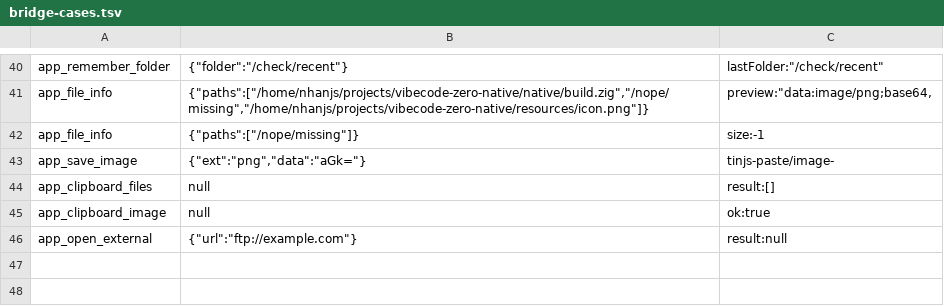
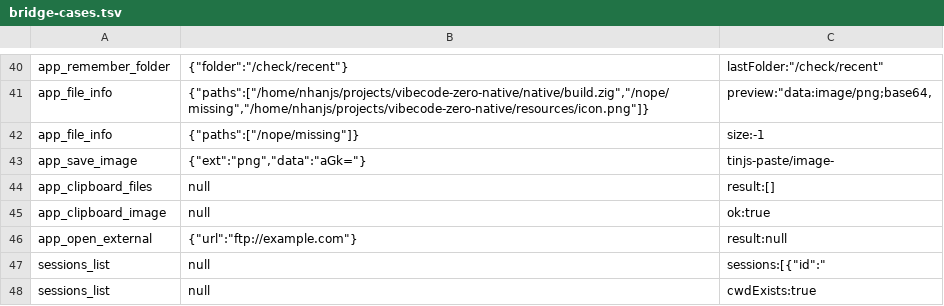
Before and after one commit to nhanfu/vibecode, a TSV file: native/scripts/bridge-cases.tsv, drawn as a sheet; only a part is shown, gaps mark what is left out.

```diff
--- a/native/scripts/bridge-cases.tsv
+++ b/native/scripts/bridge-cases.tsv
@@ -46 +46,3 @@ app_clipboard_image	null	"ok":true
 app_open_external	{"url":"ftp://example.com"}	"result":null
+sessions_list	null	"sessions":[{"id":"
+sessions_list	null	"cwdExists":true
```
Also changed, not shown: 2 other files.
